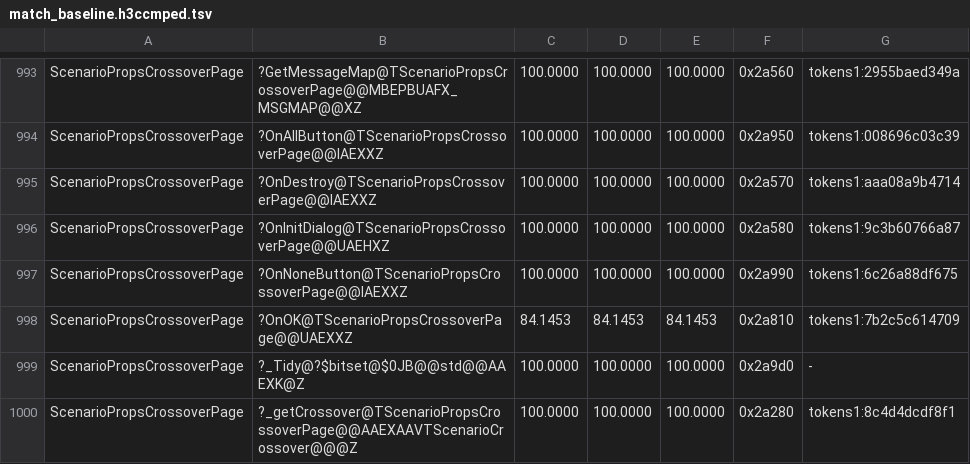
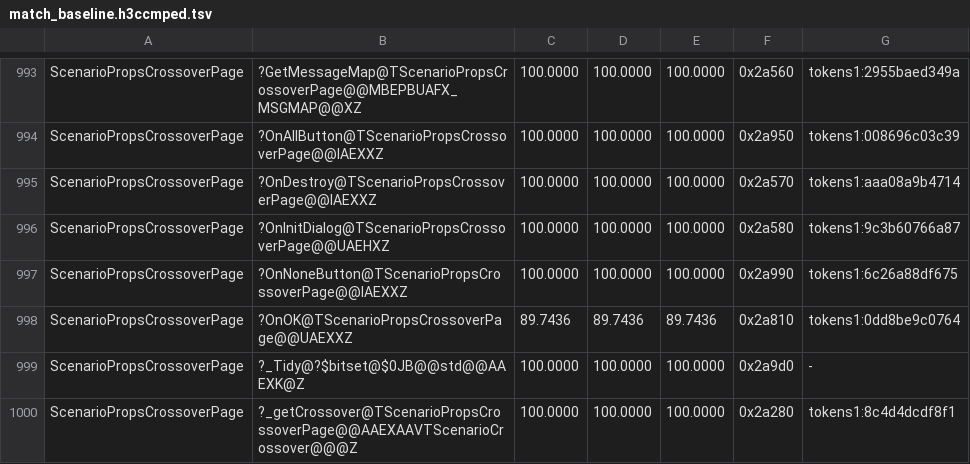
Before and after one commit to sushi-shi/homm3-decomp, a TSV file: config/match_baseline.h3ccmped.tsv, drawn as a sheet; only a part is shown, gaps mark what is left out.

Commit message:
Bank TScenarioPropsCrossoverPage::OnOK's comparison order
h3ccmped TScenarioPropsCrossoverPage::OnOK 84.15 -> 89.74 MAX.

```diff
--- a/config/match_baseline.h3ccmped.tsv
+++ b/config/match_baseline.h3ccmped.tsv
@@ -997,3 +997,3 @@ ScenarioPropsCrossoverPage	?OnInitDialog@TScenarioPropsCrossoverPage@@UAEHXZ	100
 ScenarioPropsCrossoverPage	?OnNoneButton@TScenarioPropsCrossoverPage@@IAEXXZ	100.0000	100.0000	100.0000	0x2a990	tokens1:6c26a88df675
-ScenarioPropsCrossoverPage	?OnOK@TScenarioPropsCrossoverPage@@UAEXXZ	84.1453	84.1453	84.1453	0x2a810	tokens1:7b2c5c614709
+ScenarioPropsCrossoverPage	?OnOK@TScenarioPropsCrossoverPage@@UAEXXZ	89.7436	89.7436	89.7436	0x2a810	tokens1:0dd8be9c0764
 ScenarioPropsCrossoverPage	?_Tidy@?$bitset@$0JB@@std@@AAEXK@Z	100.0000	100.0000	100.0000	0x2a9d0	-
```
Also changed, not shown: 1 other file.
